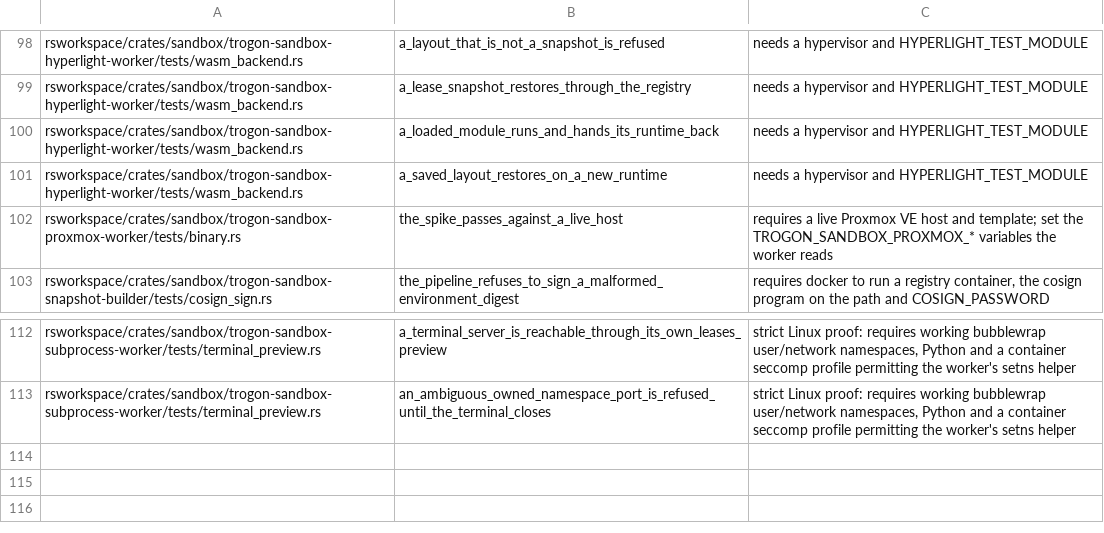
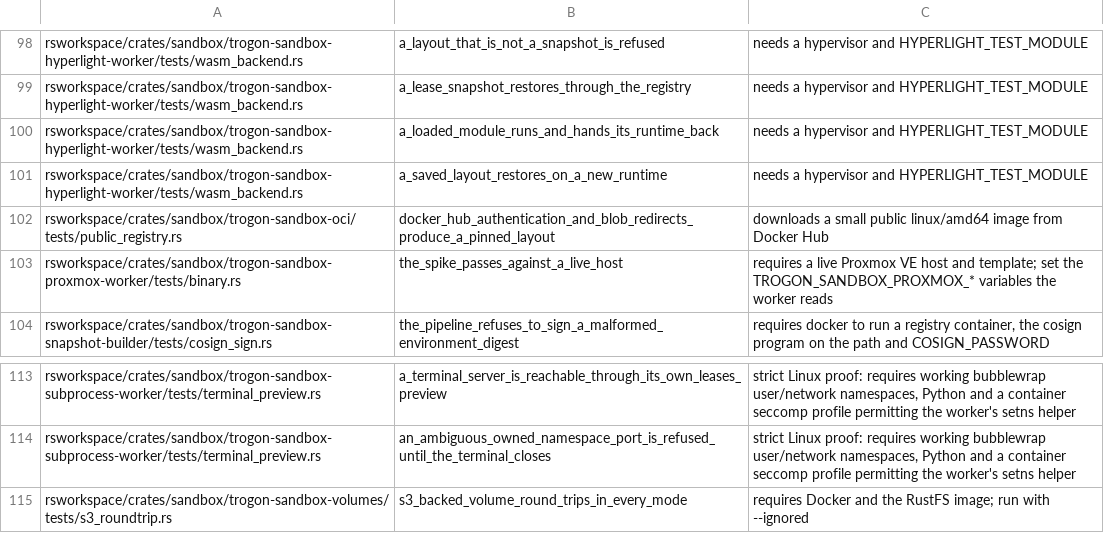
Before and after one commit to TrogonStack/trogonai, a TSV file: rsworkspace/crates/sandbox/ignored-tests.tsv, drawn as a sheet; only a part is shown, gaps mark what is left out.

Commit message:
test(sandbox): cover storage, registry and snapshot metric edges (#1430)
Signed-off-by: Yordis Prieto <yordis.prieto@gmail.com>

```diff
--- a/rsworkspace/crates/sandbox/ignored-tests.tsv
+++ b/rsworkspace/crates/sandbox/ignored-tests.tsv
@@ -101,2 +101,3 @@ rsworkspace/crates/sandbox/trogon-sandbox-hyperlight-worker/tests/wasm_backend.r
 rsworkspace/crates/sandbox/trogon-sandbox-hyperlight-worker/tests/wasm_backend.rs	a_saved_layout_restores_on_a_new_runtime	needs a hypervisor and HYPERLIGHT_TEST_MODULE
+rsworkspace/crates/sandbox/trogon-sandbox-oci/tests/public_registry.rs	docker_hub_authentication_and_blob_redirects_produce_a_pinned_layout	downloads a small public linux/amd64 image from Docker Hub
 rsworkspace/crates/sandbox/trogon-sandbox-proxmox-worker/tests/binary.rs	the_spike_passes_against_a_live_host	requires a live Proxmox VE host and template; set the TROGON_SANDBOX_PROXMOX_* variables the worker reads
@@ -113 +114,2 @@ rsworkspace/crates/sandbox/trogon-sandbox-subprocess-worker/tests/terminal_previ
 rsworkspace/crates/sandbox/trogon-sandbox-subprocess-worker/tests/terminal_preview.rs	an_ambiguous_owned_namespace_port_is_refused_until_the_terminal_closes	strict Linux proof: requires working bubblewrap user/network namespaces, Python and a container seccomp profile permitting the worker's setns helper
+rsworkspace/crates/sandbox/trogon-sandbox-volumes/tests/s3_roundtrip.rs	s3_backed_volume_round_trips_in_every_mode	requires Docker and the RustFS image; run with --ignored
```
Also changed, not shown: 8 other files.
